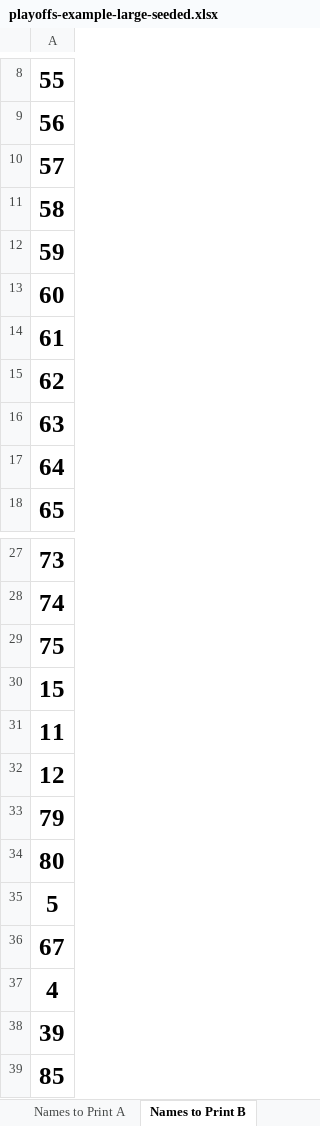
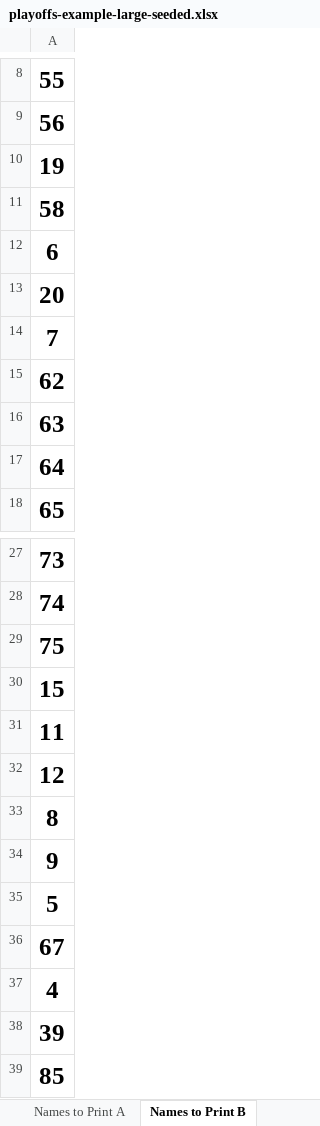
Before and after one commit to gitrgoliveira/bracket-creator, an Excel workbook: playoffs-example-large-seeded.xlsx, sheet Names to Print B, drawn as a sheet; only a part is shown, gaps mark what is left out; values as stored, in another font and other column widths than the file's, no borders; the diff names each change by its address in the sheet, - before the commit and + after, or states it on an @@ line.

```diff
--- a/playoffs-example-large-seeded.xlsx (sheet Names to Print B)
+++ b/playoffs-example-large-seeded.xlsx (sheet Names to Print B)
-A10: 57
+A10: 19
-A12: 59
+A12: 6
-A13: 60
+A13: 20
-A14: 61
+A14: 7
-A33: 79
+A33: 8
-A34: 80
+A34: 9
```
Also changed, not shown: sheet Names to Print A, sheet Tree 1, sheet Tree 2, sheet Tree 6, sheet Tree 7, sheet Tree 5, 1 more sheet, formulas that keep their value, playoffs-example-large.xlsx, 1 other file.
